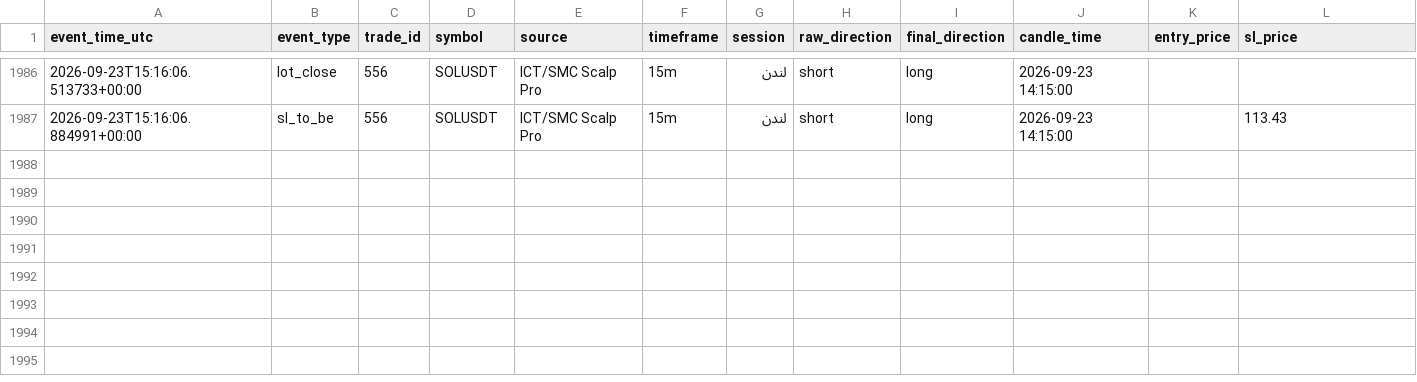
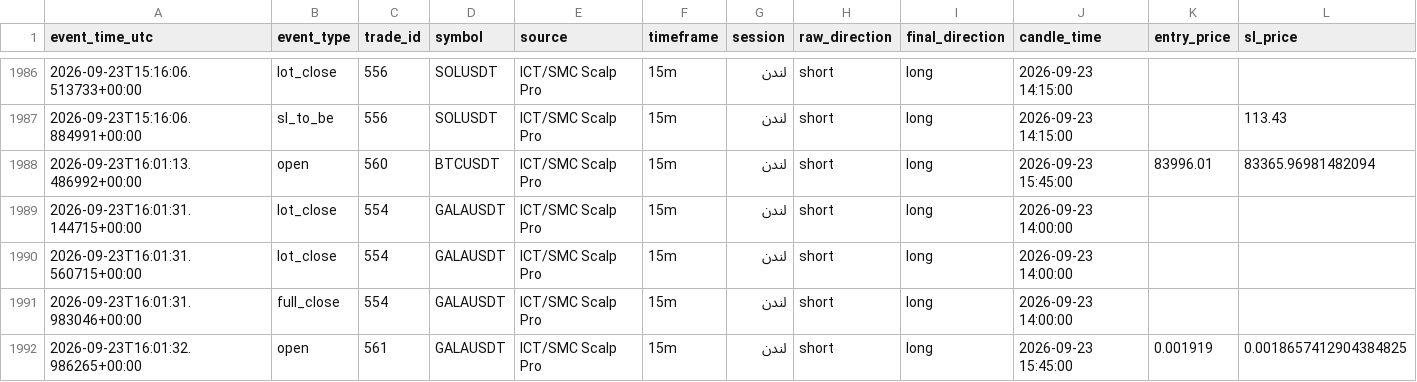
Before and after one commit to amirtorofi-sketch/Crypto-Signal-Bot, a CSV file: trades_log.csv, drawn as a sheet; only a part is shown, gaps mark what is left out; rows hold the shown columns only; the diff names each change by its address in the sheet, - before the commit and + after, or states it on an @@ line.

```diff
--- a/trades_log.csv
+++ b/trades_log.csv
+row 1988: 2026-09-23T16:01:13.486992+00:00 | open | 560 | BTCUSDT | ICT/SMC Scalp Pro | 15m | لندن | short | long | 2026-09-23 15:45:00 | 83996.01 | 83365.96981482094
+row 1989: 2026-09-23T16:01:31.144715+00:00 | lot_close | 554 | GALAUSDT | ICT/SMC Scalp Pro | 15m | لندن | short | long | 2026-09-23 14:00:00
+row 1990: 2026-09-23T16:01:31.560715+00:00 | lot_close | 554 | GALAUSDT | ICT/SMC Scalp Pro | 15m | لندن | short | long | 2026-09-23 14:00:00
+row 1991: 2026-09-23T16:01:31.983046+00:00 | full_close | 554 | GALAUSDT | ICT/SMC Scalp Pro | 15m | لندن | short | long | 2026-09-23 14:00:00
+row 1992: 2026-09-23T16:01:32.986265+00:00 | open | 561 | GALAUSDT | ICT/SMC Scalp Pro | 15m | لندن | short | long | 2026-09-23 15:45:00 | 0.001919 | 0.0018657412904384825
```
Also changed, not shown: 2 other files.
